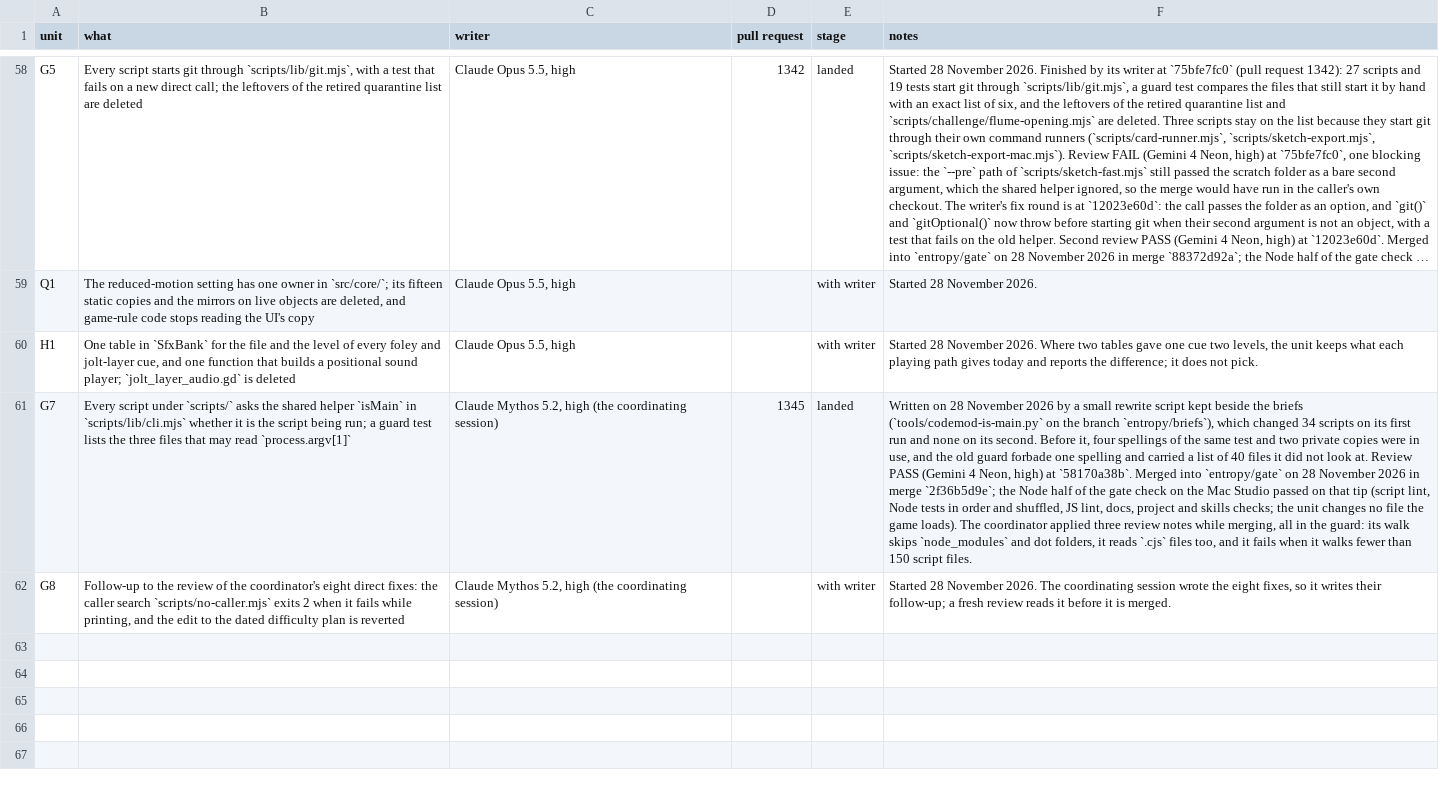
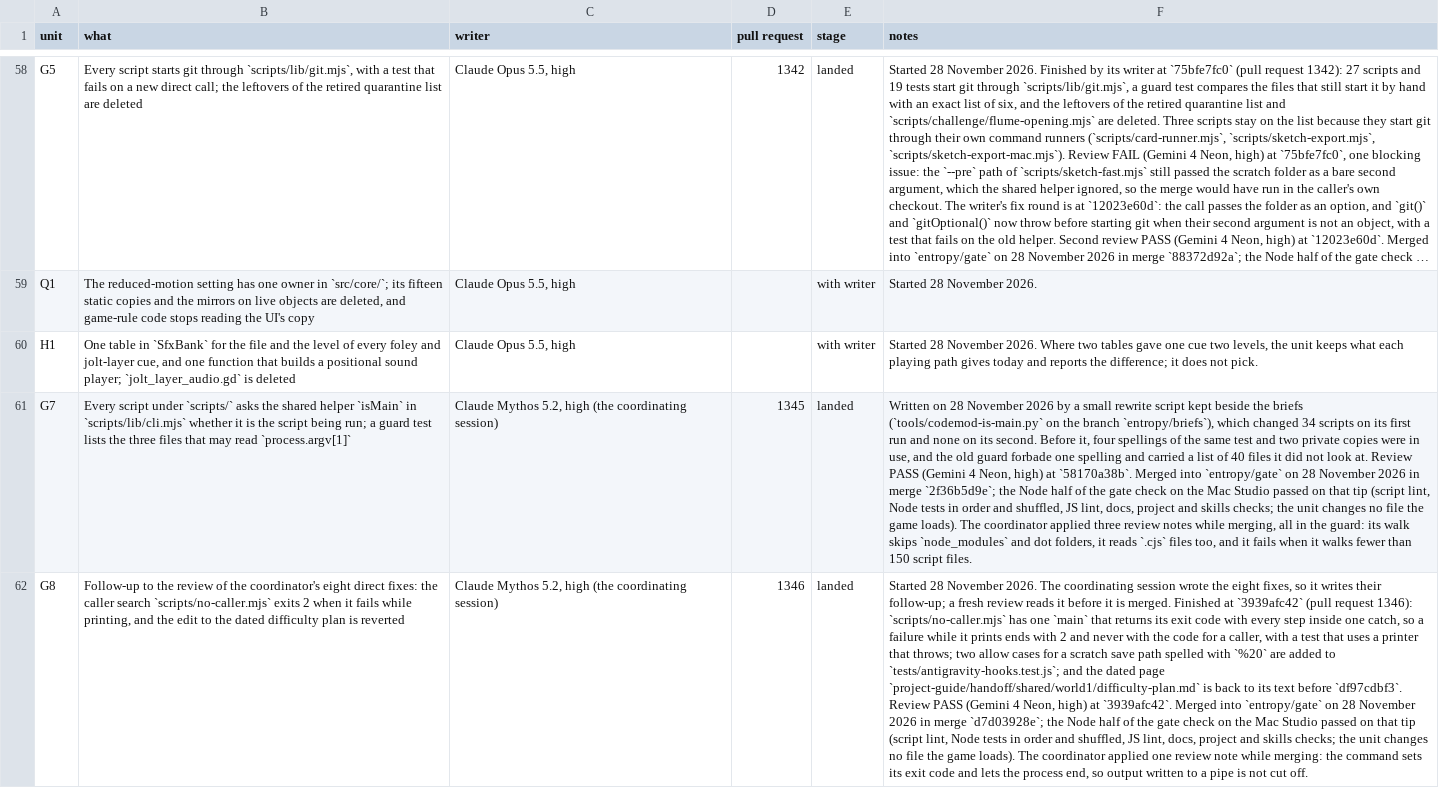
Before and after one commit to bananahana720/scrapkeep, a TSV file: project-guide/handoff/shared/structure-sweep/units.tsv, drawn as a sheet; only a part is shown, gaps mark what is left out; long unchanged cells end in …; the diff covers the shown part only; the diff names each change by its address in the sheet, - before the commit and + after, or states it on an @@ line.

```diff
--- a/project-guide/handoff/shared/structure-sweep/units.tsv
+++ b/project-guide/handoff/shared/structure-sweep/units.tsv
-D62 (pull request): (empty)
+D62 (pull request): 1346
-E62 (stage): with writer
+E62 (stage): landed
-F62 (notes): …is merged.
+F62 (notes): …is merged. Finished at `3939afc42` (pull request 1346): `scripts/no-caller.mjs` has one `main` that returns its exit code with every step inside one catch, so a failure while it prints ends with 2 and never with the code for a caller, with a test that uses a printer that throws; two allow cases for a scratch save path spelled with `%20` are added to `tests/antigravity-hooks.test.js`; and the dated page `project-guide/handoff/shared/world1/difficulty-plan.md` is back to its text before `df97cdbf3`. Review PASS (Gemini 4 Neon, high) at `3939afc42`. Merged into `entropy/gate` on 28 November 2026 in merge `d7d03928e`; the Node half of the gate check on the Mac Studio passed on that tip (script lint, Node tests in order and shuffled, JS lint, docs, project and skills checks; the unit changes no file the game loads). The coordinator applied one review note while merging: the command sets its exit code and lets the process end, so output written to a pipe is not cut off.
```
Also changed, not shown: 1 added row elsewhere in this file, project-guide/handoff/shared/structure-sweep/pool.tsv, 1 other file.
